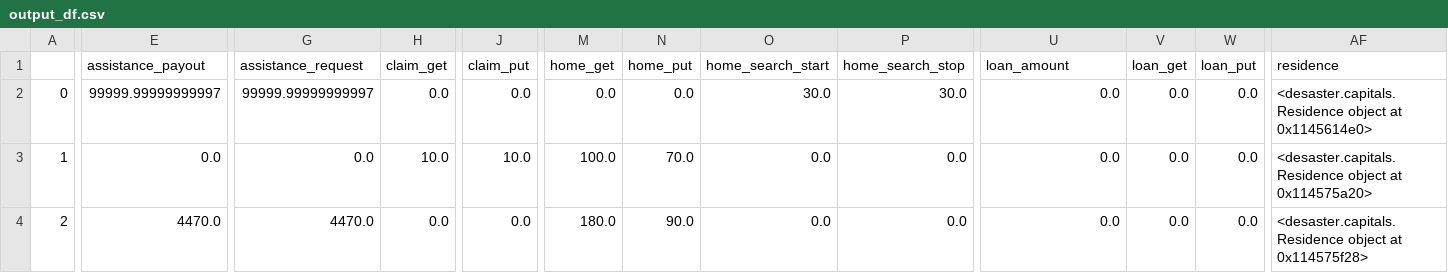
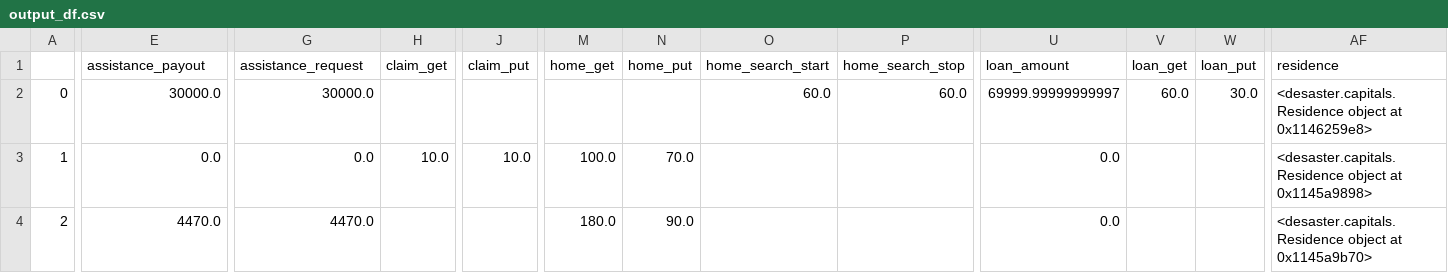
Before and after one commit to scottbmiles/DESaster, a CSV file: Outputs/output_df.csv, drawn as a sheet; only a part is shown, gaps mark what is left out; the diff covers the shown part only; the diff names each change by its address in the sheet, - before the commit and + after, or states it on an @@ line.

```diff
--- a/Outputs/output_df.csv
+++ b/Outputs/output_df.csv
-E2 (assistance_payout): 99999.99999999997
+E2 (assistance_payout): 30000.0
-G2 (assistance_request): 99999.99999999997
+G2 (assistance_request): 30000.0
-H2 (claim_get): 0.0
+H2 (claim_get): (empty)
-J2 (claim_put): 0.0
+J2 (claim_put): (empty)
-M2 (home_get): 0.0
+M2 (home_get): (empty)
-N2 (home_put): 0.0
+N2 (home_put): (empty)
-O2 (home_search_start): 30.0
+O2 (home_search_start): 60.0
-P2 (home_search_stop): 30.0
+P2 (home_search_stop): 60.0
-U2 (loan_amount): 0.0
+U2 (loan_amount): 69999.99999999997
-V2 (loan_get): 0.0
+V2 (loan_get): 60.0
-W2 (loan_put): 0.0
+W2 (loan_put): 30.0
-AF2 (residence): …object at 0x1145614e0>
+AF2 (residence): …object at 0x1146259e8>
-O3:O4 (home_search_start): 0.0
+O3:O4 (home_search_start): (empty)
-P3:P4 (home_search_stop): 0.0
+P3:P4 (home_search_stop): (empty)
-V3:V4 (loan_get): 0.0
+V3:V4 (loan_get): (empty)
-W3:W4 (loan_put): 0.0
+W3:W4 (loan_put): (empty)
-AF3 (residence): …object at 0x114575a20>
+AF3 (residence): …object at 0x1145a9898>
-H4 (claim_get): 0.0
+H4 (claim_get): (empty)
-J4 (claim_put): 0.0
+J4 (claim_put): (empty)
-AF4 (residence): …object at 0x114575f28>
+AF4 (residence): …object at 0x1145a9b70>
```
Also changed, not shown: 23 edited cells elsewhere in this file, 7 other files.
